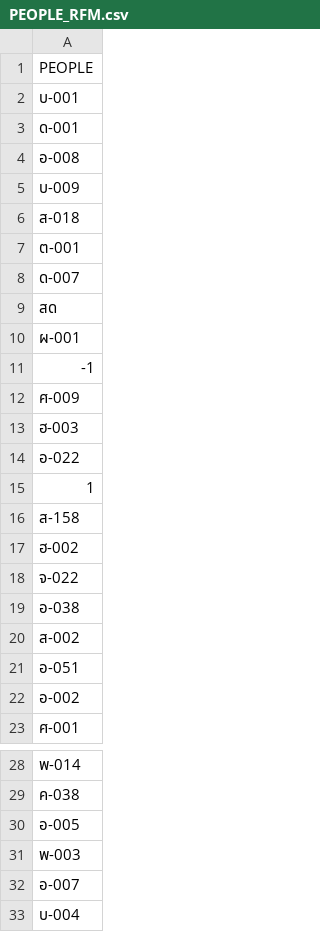
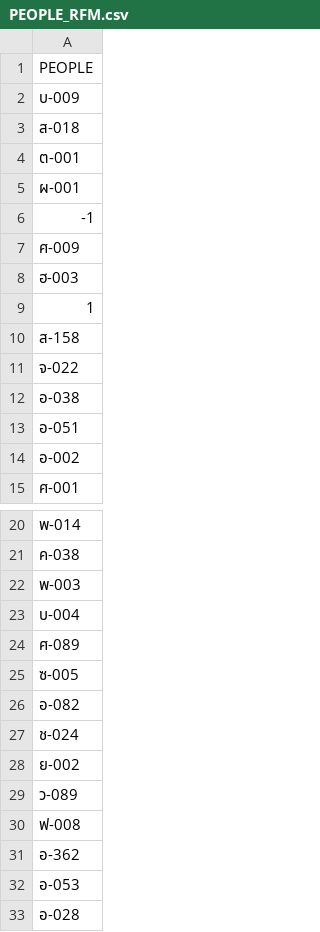
Before and after one commit to pinklaosa/RFM-Algorithm-and-Association-Algorithm, a CSV file: Data/PEOPLE_RFM.csv, drawn as a sheet; only a part is shown, gaps mark what is left out; the shorter side is filled out with more unchanged rows; the diff covers the shown part only.

```diff
--- a/Data/PEOPLE_RFM.csv
+++ b/Data/PEOPLE_RFM.csv
@@ -1,5 +1,2 @@
 PEOPLE
-บ-001
-ด-001
-อ-008
 บ-009
@@ -7,4 +4,2 @@ PEOPLE
 ต-001
-ด-007
-สด
 ผ-001
@@ -13,9 +8,6 @@ PEOPLE
 ฮ-003
-อ-022
 1
 ส-158
-ฮ-002
 จ-022
 อ-038
-ส-002
 อ-051
@@ -29,5 +21,3 @@ PEOPLE
 ค-038
-อ-005
 พ-003
-อ-007
 บ-004
```
Also changed, not shown: 19 removed rows elsewhere in this file, Data/DATA_RFM_111.csv, 9 other files.
